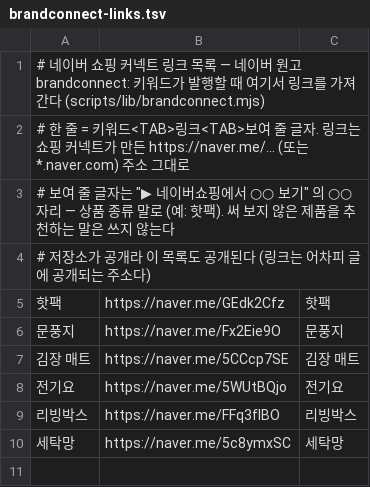
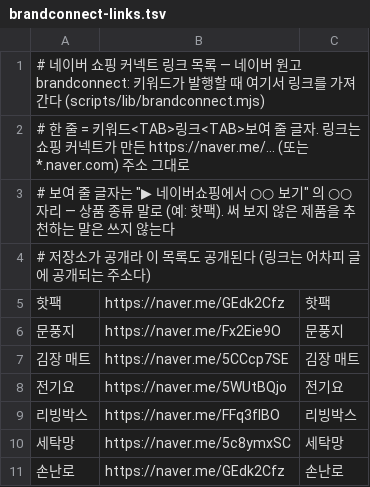
Before and after one commit to dae0064-boop/seonggeul-content-hub, a TSV file: content/affiliate/brandconnect-links.tsv, drawn as a sheet; the diff names each change by its address in the sheet, - before the commit and + after, or states it on an @@ line.

```diff
--- a/content/affiliate/brandconnect-links.tsv
+++ b/content/affiliate/brandconnect-links.tsv
+row 11: 손난로 | https://naver.me/GEdk2Cfz | 손난로
```
Also changed, not shown: content/archive/published.tsv, 54 other files.
